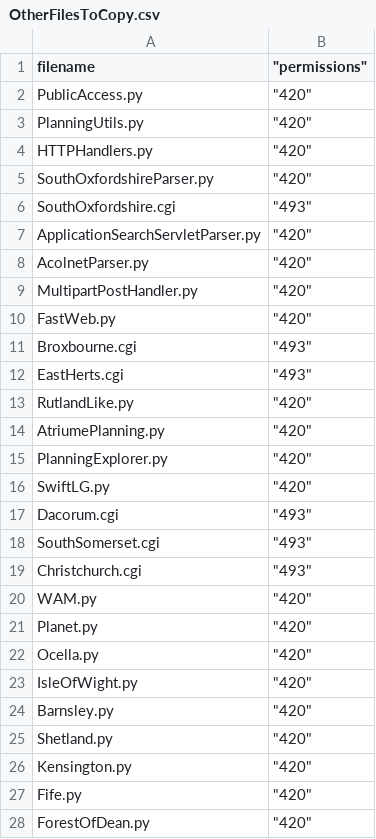
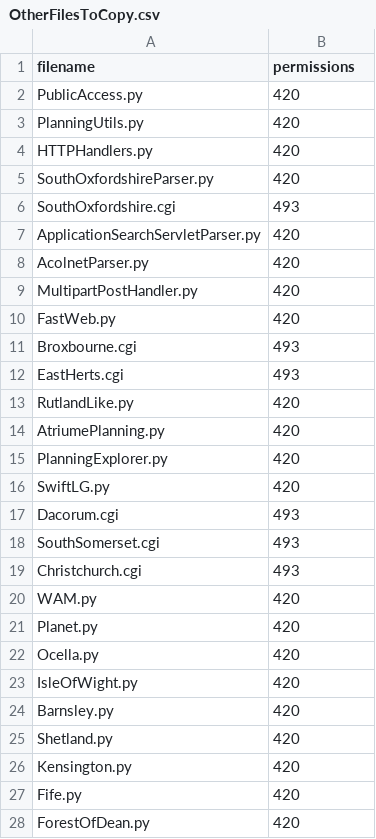
Before and after one commit to richardkeen/planningalerts, a CSV file: OtherFilesToCopy.csv, drawn as a sheet; only a part is shown; the diff covers the shown part only.

Commit message:
Get rid of quoting.
git-svn-id: http://planningalerts.googlecode.com/svn/trunk@1232 cf68f80a-222c-0410-aabe-5f79d0504a29

```diff
--- a/OtherFilesToCopy.csv
+++ b/OtherFilesToCopy.csv
@@ -1,28 +1,28 @@
-"filename"," ""permissions"""
-"PublicAccess.py"," ""420"""
-"PlanningUtils.py"," ""420"""
-"HTTPHandlers.py"," ""420"""
-"SouthOxfordshireParser.py"," ""420""  "
-"SouthOxfordshire.cgi"," ""493"""
-"ApplicationSearchServletParser.py"," ""420"""
-"AcolnetParser.py"," ""420"""
-"MultipartPostHandler.py"," ""420"""
-"FastWeb.py"," ""420"""
-"Broxbourne.cgi"," ""493"""
-"EastHerts.cgi"," ""493"""
-"RutlandLike.py"," ""420"""
-"AtriumePlanning.py"," ""420"""
-"PlanningExplorer.py"," ""420"""
-"SwiftLG.py"," ""420"""
-"Dacorum.cgi"," ""493"""
-"SouthSomerset.cgi"," ""493"""
-"Christchurch.cgi"," ""493"""
-"WAM.py"," ""420"""
-"Planet.py"," ""420"""
-"Ocella.py"," ""420"""
-"IsleOfWight.py"," ""420"""
-"Barnsley.py"," ""420"""
-"Shetland.py"," ""420"""
-"Kensington.py"," ""420"""
-"Fife.py"," ""420"""
-"ForestOfDean.py"," ""420"""
+filename,permissions
+PublicAccess.py,420
+PlanningUtils.py,420
+HTTPHandlers.py,420
+SouthOxfordshireParser.py,420
+SouthOxfordshire.cgi,493
+ApplicationSearchServletParser.py,420
+AcolnetParser.py,420
+MultipartPostHandler.py,420
+FastWeb.py,420
+Broxbourne.cgi,493
+EastHerts.cgi,493
+RutlandLike.py,420
+AtriumePlanning.py,420
+PlanningExplorer.py,420
+SwiftLG.py,420
+Dacorum.cgi,493
+SouthSomerset.cgi,493
+Christchurch.cgi,493
+WAM.py,420
+Planet.py,420
+Ocella.py,420
+IsleOfWight.py,420
+Barnsley.py,420
+Shetland.py,420
+Kensington.py,420
+Fife.py,420
+ForestOfDean.py,420
```
Also changed, not shown: 44 edited cells elsewhere in this file.
